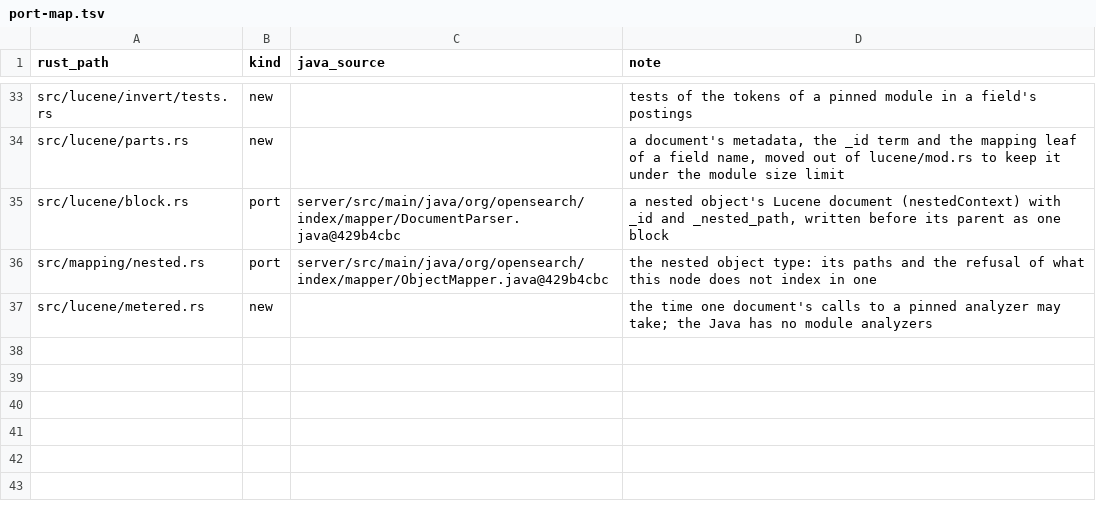
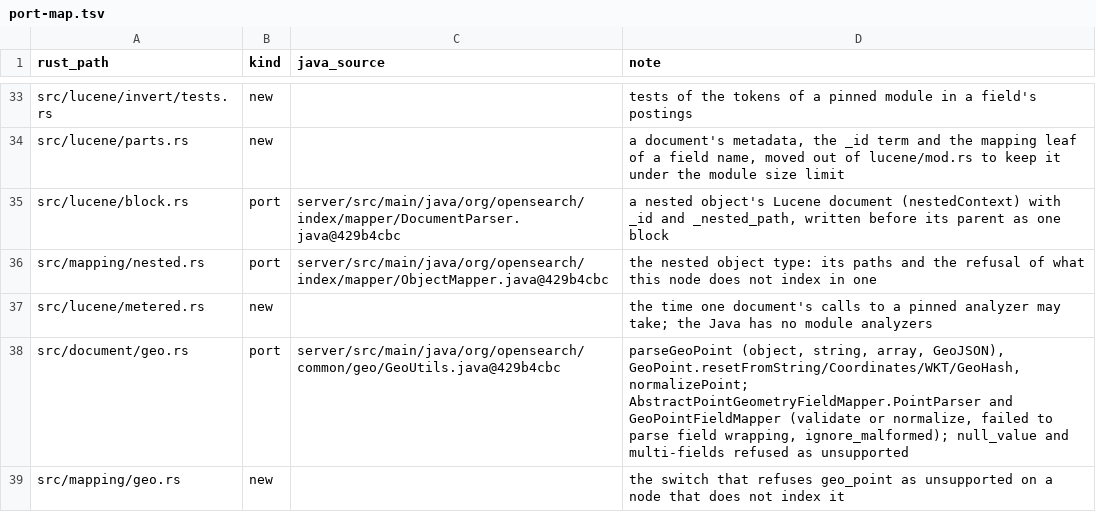
Before and after one commit to huyz0/opensearch-serverless, a TSV file: crates/doc/port-map.tsv, drawn as a sheet; only a part is shown, gaps mark what is left out; the diff names each change by its address in the sheet, - before the commit and + after, or states it on an @@ line.

Commit message:
feat(doc): index geo_point fields as points and doc values (#1038)
Spec: docs/specs/geospatial/SPEC.md

```diff
--- a/crates/doc/port-map.tsv
+++ b/crates/doc/port-map.tsv
+row 38: src/document/geo.rs | port | server/src/main/java/org/opensearch/common/geo/GeoUtils.java@429b4cbc | parseGeoPoint (object, string, array, GeoJSON), GeoPoint.resetFromString/Coordinates/WKT/GeoHash, normalizePoint; AbstractPointGeometryFieldMapper.PointParser and GeoPointFieldMapper (validate or normalize, failed to parse field wrapping, ignore_malformed); null_value and multi-fields refused as unsupported
+row 39: src/mapping/geo.rs | new |  | the switch that refuses geo_point as unsupported on a node that does not index it
```
Also changed, not shown: crates/node/port-map.tsv, 29 other files.
